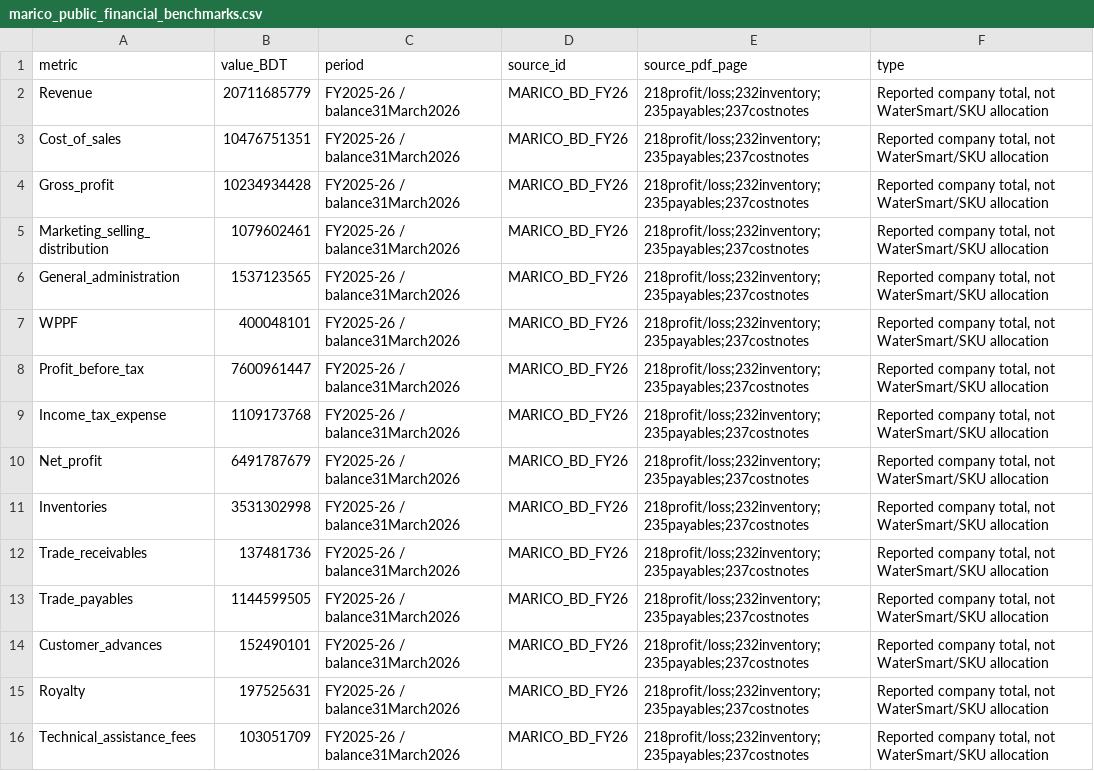
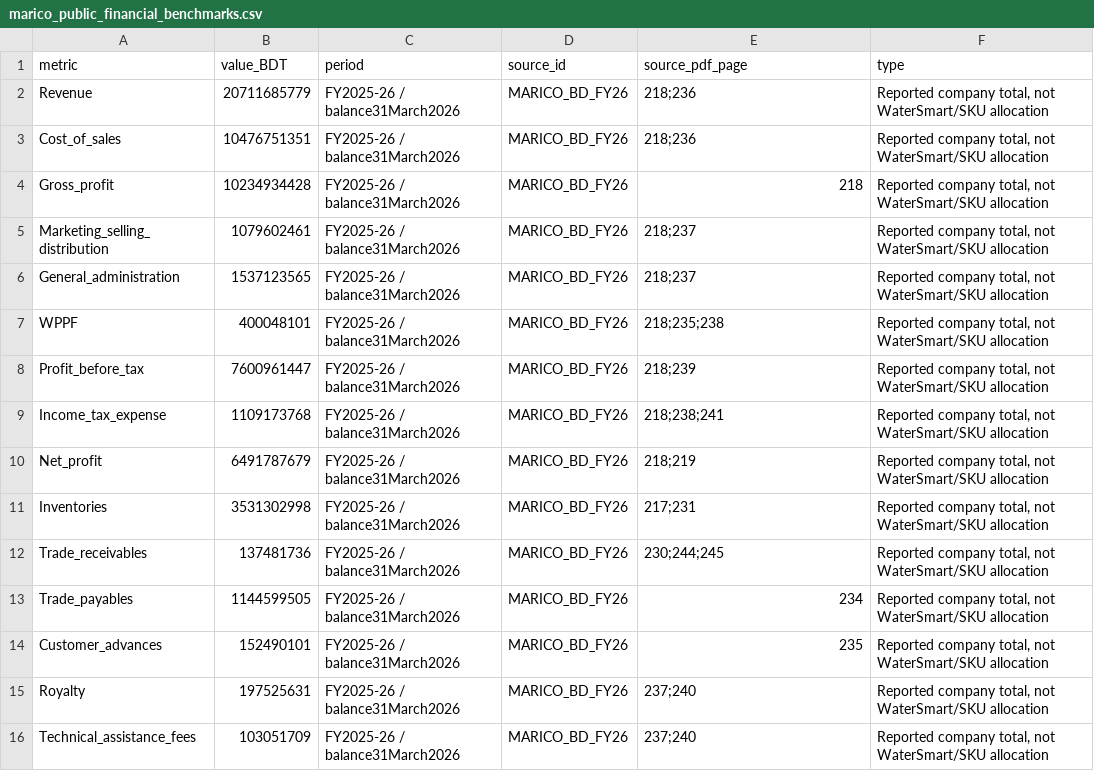
Before and after one commit to ramim167/Over-The-wall, a CSV file: WaterSmart_Research/analysis/marico_public_financial_benchmarks.csv, drawn as a sheet.

Commit message:
Add WaterSmart research report and updates

```diff
--- a/WaterSmart_Research/analysis/marico_public_financial_benchmarks.csv
+++ b/WaterSmart_Research/analysis/marico_public_financial_benchmarks.csv
@@ -1,16 +1,16 @@
 metric,value_BDT,period,source_id,source_pdf_page,type
-Revenue,20711685779,FY2025-26 / balance31March2026,MARICO_BD_FY26,218profit/loss;232inventory;235payables;237costnotes,"Reported company total, not WaterSmart/SKU allocation"
-Cost_of_sales,10476751351,FY2025-26 / balance31March2026,MARICO_BD_FY26,218profit/loss;232inventory;235payables;237costnotes,"Reported company total, not WaterSmart/SKU allocation"
-Gross_profit,10234934428,FY2025-26 / balance31March2026,MARICO_BD_FY26,218profit/loss;232inventory;235payables;237costnotes,"Reported company total, not WaterSmart/SKU allocation"
-Marketing_selling_distribution,1079602461,FY2025-26 / balance31March2026,MARICO_BD_FY26,218profit/loss;232inventory;235payables;237costnotes,"Reported company total, not WaterSmart/SKU allocation"
-General_administration,1537123565,FY2025-26 / balance31March2026,MARICO_BD_FY26,218profit/loss;232inventory;235payables;237costnotes,"Reported company total, not WaterSmart/SKU allocation"
-WPPF,400048101,FY2025-26 / balance31March2026,MARICO_BD_FY26,218profit/loss;232inventory;235payables;237costnotes,"Reported company total, not WaterSmart/SKU allocation"
-Profit_before_tax,7600961447,FY2025-26 / balance31March2026,MARICO_BD_FY26,218profit/loss;232inventory;235payables;237costnotes,"Reported company total, not WaterSmart/SKU allocation"
-Income_tax_expense,1109173768,FY2025-26 / balance31March2026,MARICO_BD_FY26,218profit/loss;232inventory;235payables;237costnotes,"Reported company total, not WaterSmart/SKU allocation"
-Net_profit,6491787679,FY2025-26 / balance31March2026,MARICO_BD_FY26,218profit/loss;232inventory;235payables;237costnotes,"Reported company total, not WaterSmart/SKU allocation"
-Inventories,3531302998,FY2025-26 / balance31March2026,MARICO_BD_FY26,218profit/loss;232inventory;235payables;237costnotes,"Reported company total, not WaterSmart/SKU allocation"
-Trade_receivables,137481736,FY2025-26 / balance31March2026,MARICO_BD_FY26,218profit/loss;232inventory;235payables;237costnotes,"Reported company total, not WaterSmart/SKU allocation"
-Trade_payables,1144599505,FY2025-26 / balance31March2026,MARICO_BD_FY26,218profit/loss;232inventory;235payables;237costnotes,"Reported company total, not WaterSmart/SKU allocation"
-Customer_advances,152490101,FY2025-26 / balance31March2026,MARICO_BD_FY26,218profit/loss;232inventory;235payables;237costnotes,"Reported company total, not WaterSmart/SKU allocation"
-Royalty,197525631,FY2025-26 / balance31March2026,MARICO_BD_FY26,218profit/loss;232inventory;235payables;237costnotes,"Reported company total, not WaterSmart/SKU allocation"
-Technical_assistance_fees,103051709,FY2025-26 / balance31March2026,MARICO_BD_FY26,218profit/loss;232inventory;235payables;237costnotes,"Reported company total, not WaterSmart/SKU allocation"
+Revenue,20711685779,FY2025-26 / balance31March2026,MARICO_BD_FY26,218;236,"Reported company total, not WaterSmart/SKU allocation"
+Cost_of_sales,10476751351,FY2025-26 / balance31March2026,MARICO_BD_FY26,218;236,"Reported company total, not WaterSmart/SKU allocation"
+Gross_profit,10234934428,FY2025-26 / balance31March2026,MARICO_BD_FY26,218,"Reported company total, not WaterSmart/SKU allocation"
+Marketing_selling_distribution,1079602461,FY2025-26 / balance31March2026,MARICO_BD_FY26,218;237,"Reported company total, not WaterSmart/SKU allocation"
+General_administration,1537123565,FY2025-26 / balance31March2026,MARICO_BD_FY26,218;237,"Reported company total, not WaterSmart/SKU allocation"
+WPPF,400048101,FY2025-26 / balance31March2026,MARICO_BD_FY26,218;235;238,"Reported company total, not WaterSmart/SKU allocation"
+Profit_before_tax,7600961447,FY2025-26 / balance31March2026,MARICO_BD_FY26,218;239,"Reported company total, not WaterSmart/SKU allocation"
+Income_tax_expense,1109173768,FY2025-26 / balance31March2026,MARICO_BD_FY26,218;238;241,"Reported company total, not WaterSmart/SKU allocation"
+Net_profit,6491787679,FY2025-26 / balance31March2026,MARICO_BD_FY26,218;219,"Reported company total, not WaterSmart/SKU allocation"
+Inventories,3531302998,FY2025-26 / balance31March2026,MARICO_BD_FY26,217;231,"Reported company total, not WaterSmart/SKU allocation"
+Trade_receivables,137481736,FY2025-26 / balance31March2026,MARICO_BD_FY26,230;244;245,"Reported company total, not WaterSmart/SKU allocation"
+Trade_payables,1144599505,FY2025-26 / balance31March2026,MARICO_BD_FY26,234,"Reported company total, not WaterSmart/SKU allocation"
+Customer_advances,152490101,FY2025-26 / balance31March2026,MARICO_BD_FY26,235,"Reported company total, not WaterSmart/SKU allocation"
+Royalty,197525631,FY2025-26 / balance31March2026,MARICO_BD_FY26,237;240,"Reported company total, not WaterSmart/SKU allocation"
+Technical_assistance_fees,103051709,FY2025-26 / balance31March2026,MARICO_BD_FY26,237;240,"Reported company total, not WaterSmart/SKU allocation"
```
Also changed, not shown: WaterSmart_Research/analysis/all_model_inputs_evidence_register.csv, 42 other files.
